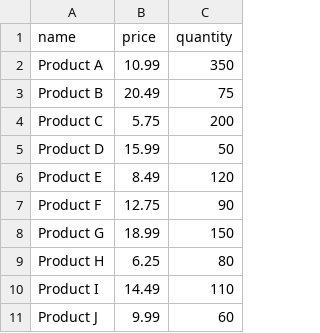
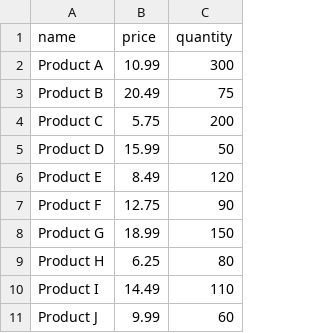
Before and after one commit to phun333/stock-management-system, a CSV file: datas/data.csv, drawn as a sheet.

```diff
--- a/datas/data.csv
+++ b/datas/data.csv
@@ -1,3 +1,3 @@
 name,price,quantity
-Product A,10.99,350
+Product A,10.99,300
 Product B,20.49,75
```
Also changed, not shown: 2 other files.
